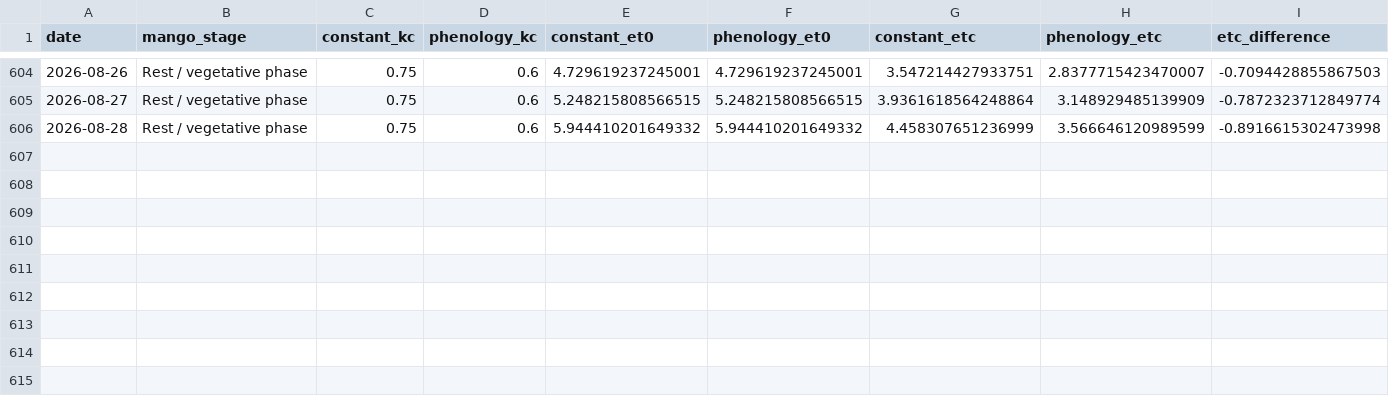
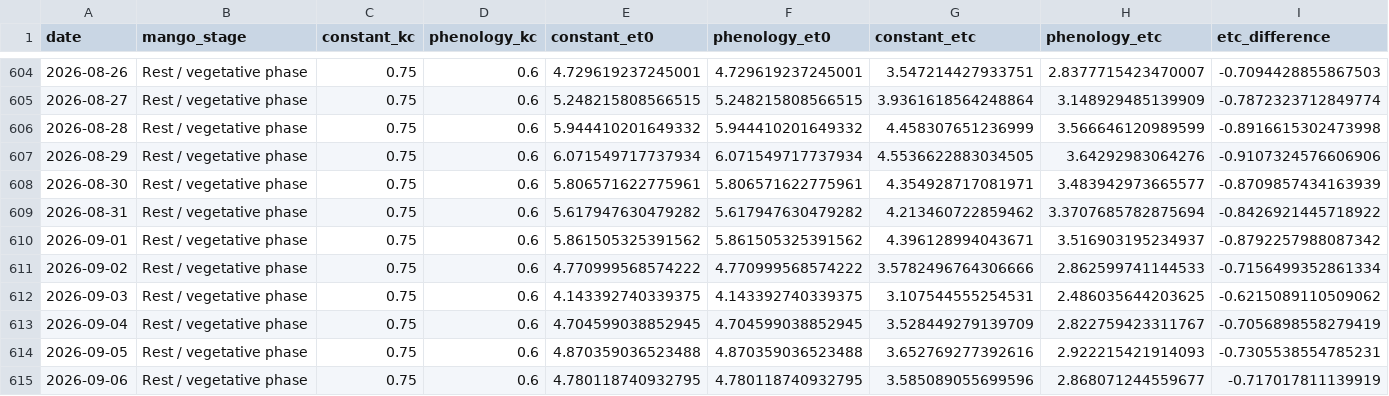
Before and after one commit to vanaprashanth/mango-digital-twin, a CSV file: data/processed/muthukur_fao56_model_comparison.csv, drawn as a sheet; only a part is shown, gaps mark what is left out; rows hold the shown columns only; the diff names each change by its address in the sheet, - before the commit and + after, or states it on an @@ line.

```diff
--- a/data/processed/muthukur_fao56_model_comparison.csv
+++ b/data/processed/muthukur_fao56_model_comparison.csv
+row 607: 2026-08-29 | Rest / vegetative phase | 0.75 | 0.6 | 6.071549717737934 | 6.071549717737934 | 4.5536622883034505 | 3.64292983064276 | -0.9107324576606906
+row 608: 2026-08-30 | Rest / vegetative phase | 0.75 | 0.6 | 5.806571622775961 | 5.806571622775961 | 4.354928717081971 | 3.483942973665577 | -0.8709857434163939
+row 609: 2026-08-31 | Rest / vegetative phase | 0.75 | 0.6 | 5.617947630479282 | 5.617947630479282 | 4.213460722859462 | 3.3707685782875694 | -0.8426921445718922
+row 610: 2026-09-01 | Rest / vegetative phase | 0.75 | 0.6 | 5.861505325391562 | 5.861505325391562 | 4.396128994043671 | 3.516903195234937 | -0.8792257988087342
+row 611: 2026-09-02 | Rest / vegetative phase | 0.75 | 0.6 | 4.770999568574222 | 4.770999568574222 | 3.5782496764306666 | 2.862599741144533 | -0.7156499352861334
+row 612: 2026-09-03 | Rest / vegetative phase | 0.75 | 0.6 | 4.143392740339375 | 4.143392740339375 | 3.107544555254531 | 2.486035644203625 | -0.6215089110509062
+row 613: 2026-09-04 | Rest / vegetative phase | 0.75 | 0.6 | 4.704599038852945 | 4.704599038852945 | 3.528449279139709 | 2.822759423311767 | -0.7056898558279419
+row 614: 2026-09-05 | Rest / vegetative phase | 0.75 | 0.6 | 4.870359036523488 | 4.870359036523488 | 3.652769277392616 | 2.922215421914093 | -0.7305538554785231
+row 615: 2026-09-06 | Rest / vegetative phase | 0.75 | 0.6 | 4.780118740932795 | 4.780118740932795 | 3.585089055699596 | 2.868071244559677 | -0.717017811139919
```
Also changed, not shown: data/processed/muthukur_combined_feature_table.csv, data/processed/muthukur_fao56_interpolated_kc_water_balance.csv, 15 other files.
